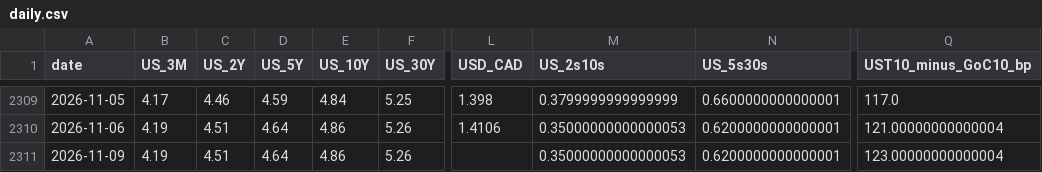
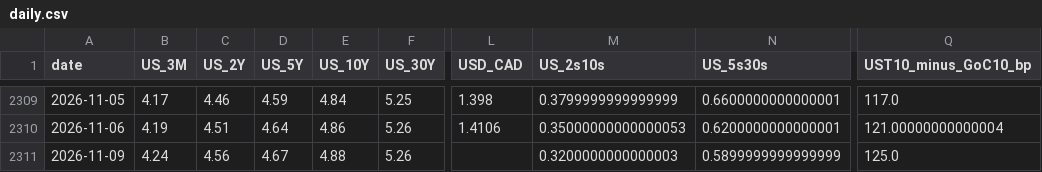
Before and after one commit to CSCoder33/Yield_Curve_History_Dashboard_U.S._Canada, a CSV file: data/processed/daily.csv, drawn as a sheet; only a part is shown, gaps mark what is left out; the diff names each change by its address in the sheet, - before the commit and + after, or states it on an @@ line.

```diff
--- a/data/processed/daily.csv
+++ b/data/processed/daily.csv
-B2311 (US_3M): 4.19
+B2311 (US_3M): 4.24
-C2311 (US_2Y): 4.51
+C2311 (US_2Y): 4.56
-D2311 (US_5Y): 4.64
+D2311 (US_5Y): 4.67
-E2311 (US_10Y): 4.86
+E2311 (US_10Y): 4.88
-M2311 (US_2s10s): 0.35000000000000053
+M2311 (US_2s10s): 0.3200000000000003
-N2311 (US_5s30s): 0.6200000000000001
+N2311 (US_5s30s): 0.5899999999999999
-Q2311 (UST10_minus_GoC10_bp): 123.00000000000004
+Q2311 (UST10_minus_GoC10_bp): 125.0
```
Also changed, not shown: 29 other files.
